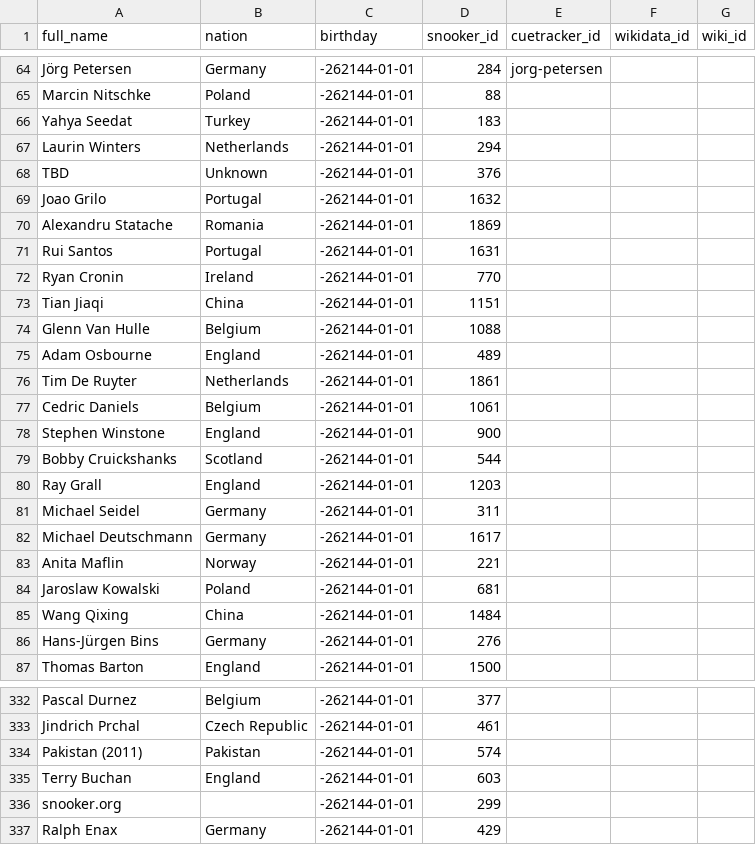
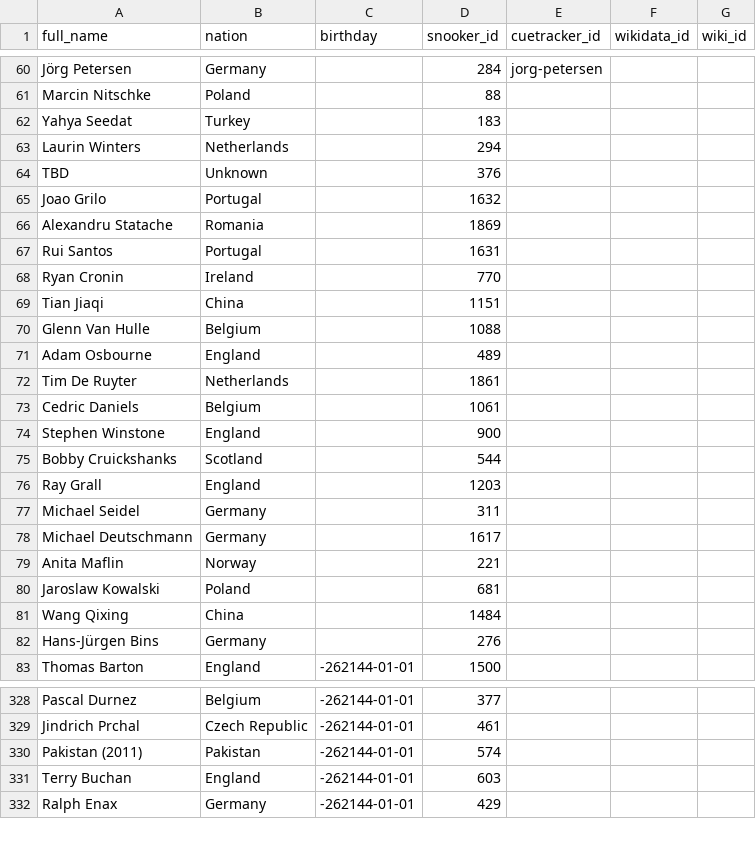
Before and after one commit to dreamerminsk/wiki-langs, a CSV file: players/bys.0000.csv, drawn as a sheet; only a part is shown, gaps mark what is left out; removed rows and columns are numbered as before the commit, all else as after; the diff covers the shown part only; the diff names each change by its address in the sheet, - before the commit and + after, or states it on an @@ line.

```diff
--- a/players/bys.0000.csv
+++ b/players/bys.0000.csv
-C60:C82 (birthday): -262144-01-01
+C60:C82 (birthday): (empty)
-row 336: snooker.org |  | -262144-01-01 | 299
```
Also changed, not shown: 16 removed rows and 25 edited cells elsewhere in this file.
